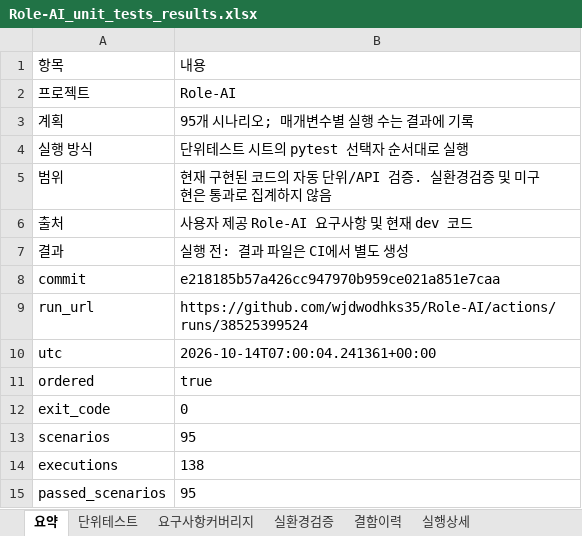
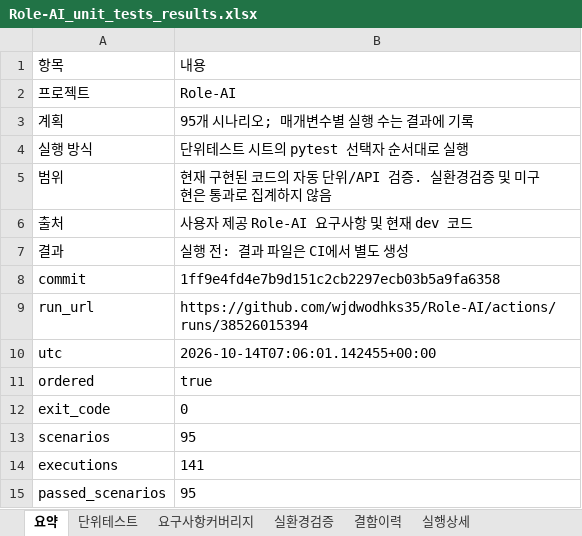
Before and after one commit to wjdwodhks35/Role-AI, an Excel workbook: qa/reports/Role-AI_unit_tests_results.xlsx, sheet 요약, drawn as a sheet; values as stored, in another font and other column widths than the file's, no borders; the diff names each change by its address in the sheet, - before the commit and + after, or states it on an @@ line.

```diff
--- a/qa/reports/Role-AI_unit_tests_results.xlsx (sheet 요약)
+++ b/qa/reports/Role-AI_unit_tests_results.xlsx (sheet 요약)
-B8: e218185b57a426cc947970b959ce021a851e7caa
+B8: 1ff9e4fd4e7b9d151c2cb2297ecb03b5a9fa6358
-B9: https://github.com/wjdwodhks35/Role-AI/actions/runs/38525399524
+B9: https://github.com/wjdwodhks35/Role-AI/actions/runs/38526015394
-B10: 2026-10-14T07:00:04.241361+00:00
+B10: 2026-10-14T07:06:01.142455+00:00
-B14: 138
+B14: 141
```
Also changed, not shown: sheet 단위테스트, sheet 실행상세, sheet 결함이력, 2 other files.
